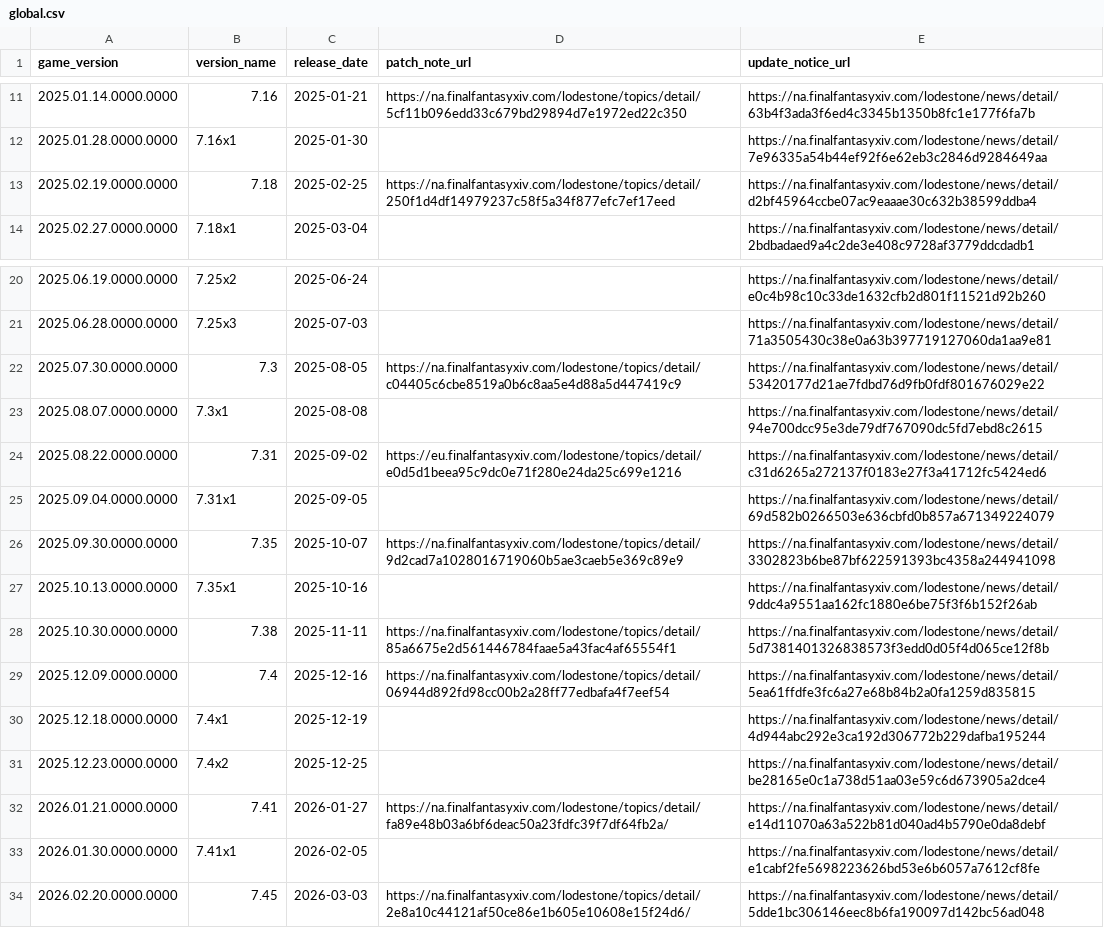
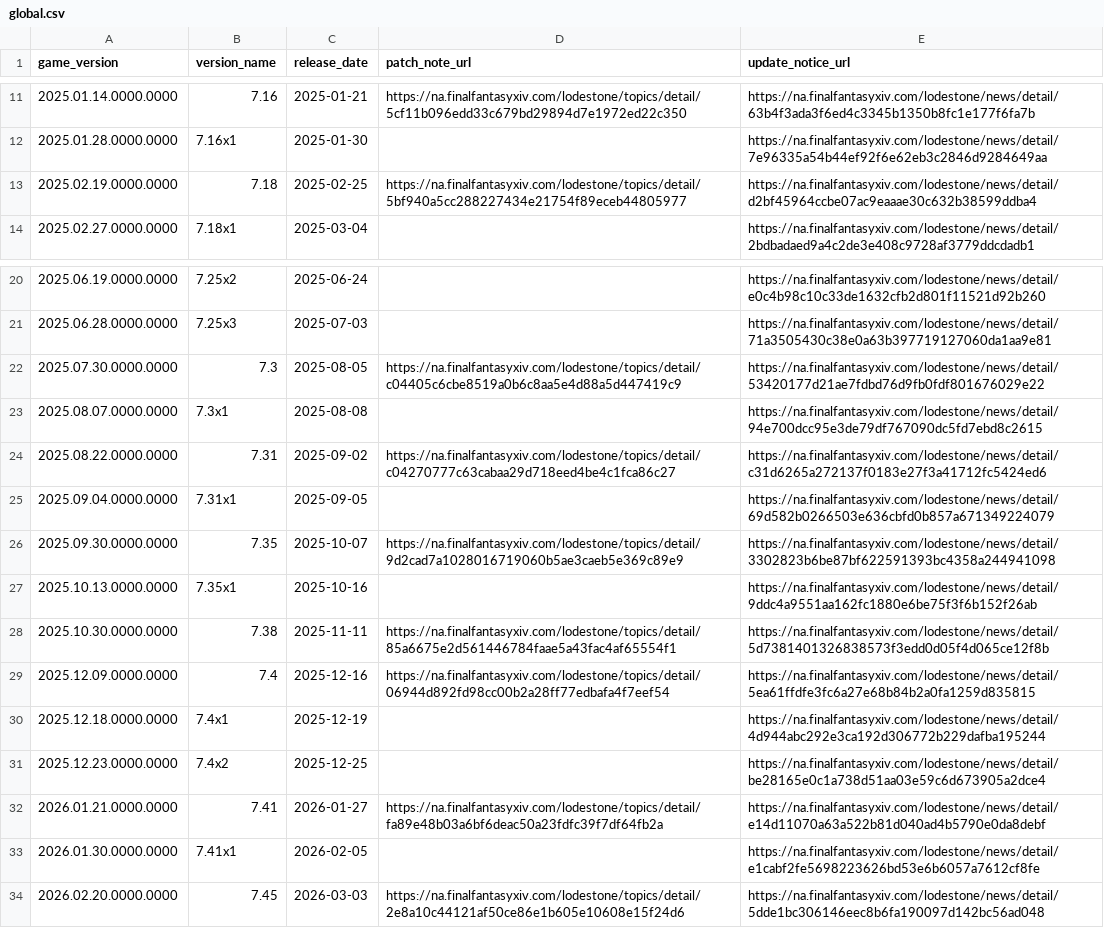
Before and after one commit to augenfrosch/ffxiv-versions, a CSV file: data/csv/global.csv, drawn as a sheet; only a part is shown, gaps mark what is left out.

Commit message:
Fix more data entry errors

```diff
--- a/data/csv/global.csv
+++ b/data/csv/global.csv
@@ -12,3 +12,3 @@ game_version,version_name,release_date,patch_note_url,update_notice_url
 2025.01.28.0000.0000,7.16x1,2025-01-30,,https://na.finalfantasyxiv.com/lodestone/news/detail/7e96335a54b44ef92f6e62eb3c2846d9284649aa
-2025.02.19.0000.0000,7.18,2025-02-25,https://na.finalfantasyxiv.com/lodestone/topics/detail/250f1d4df14979237c58f5a34f877efc7ef17eed,https://na.finalfantasyxiv.com/lodestone/news/detail/d2bf45964ccbe07ac9eaaae30c632b38599ddba4
+2025.02.19.0000.0000,7.18,2025-02-25,https://na.finalfantasyxiv.com/lodestone/topics/detail/5bf940a5cc288227434e21754f89eceb44805977,https://na.finalfantasyxiv.com/lodestone/news/detail/d2bf45964ccbe07ac9eaaae30c632b38599ddba4
 2025.02.27.0000.0000,7.18x1,2025-03-04,,https://na.finalfantasyxiv.com/lodestone/news/detail/2bdbadaed9a4c2de3e408c9728af3779ddcdadb1
@@ -23,3 +23,3 @@ game_version,version_name,release_date,patch_note_url,update_notice_url
 2025.08.07.0000.0000,7.3x1,2025-08-08,,https://na.finalfantasyxiv.com/lodestone/news/detail/94e700dcc95e3de79df767090dc5fd7ebd8c2615
-2025.08.22.0000.0000,7.31,2025-09-02,https://eu.finalfantasyxiv.com/lodestone/topics/detail/e0d5d1beea95c9dc0e71f280e24da25c699e1216,https://na.finalfantasyxiv.com/lodestone/news/detail/c31d6265a272137f0183e27f3a41712fc5424ed6
+2025.08.22.0000.0000,7.31,2025-09-02,https://na.finalfantasyxiv.com/lodestone/topics/detail/c04270777c63cabaa29d718eed4be4c1fca86c27,https://na.finalfantasyxiv.com/lodestone/news/detail/c31d6265a272137f0183e27f3a41712fc5424ed6
 2025.09.04.0000.0000,7.31x1,2025-09-05,,https://na.finalfantasyxiv.com/lodestone/news/detail/69d582b0266503e636cbfd0b857a671349224079
@@ -31,4 +31,4 @@ game_version,version_name,release_date,patch_note_url,update_notice_url
 2025.12.23.0000.0000,7.4x2,2025-12-25,,https://na.finalfantasyxiv.com/lodestone/news/detail/be28165e0c1a738d51aa03e59c6d673905a2dce4
-2026.01.21.0000.0000,7.41,2026-01-27,https://na.finalfantasyxiv.com/lodestone/topics/detail/fa89e48b03a6bf6deac50a23fdfc39f7df64fb2a/,https://na.finalfantasyxiv.com/lodestone/news/detail/e14d11070a63a522b81d040ad4b5790e0da8debf
+2026.01.21.0000.0000,7.41,2026-01-27,https://na.finalfantasyxiv.com/lodestone/topics/detail/fa89e48b03a6bf6deac50a23fdfc39f7df64fb2a,https://na.finalfantasyxiv.com/lodestone/news/detail/e14d11070a63a522b81d040ad4b5790e0da8debf
 2026.01.30.0000.0000,7.41x1,2026-02-05,,https://na.finalfantasyxiv.com/lodestone/news/detail/e1cabf2fe5698223626bd53e6b6057a7612cf8fe
-2026.02.20.0000.0000,7.45,2026-03-03,https://na.finalfantasyxiv.com/lodestone/topics/detail/2e8a10c44121af50ce86e1b605e10608e15f24d6/,https://na.finalfantasyxiv.com/lodestone/news/detail/5dde1bc306146eec8b6fa190097d142bc56ad048
+2026.02.20.0000.0000,7.45,2026-03-03,https://na.finalfantasyxiv.com/lodestone/topics/detail/2e8a10c44121af50ce86e1b605e10608e15f24d6,https://na.finalfantasyxiv.com/lodestone/news/detail/5dde1bc306146eec8b6fa190097d142bc56ad048
```
Also changed, not shown: 1 other file.
